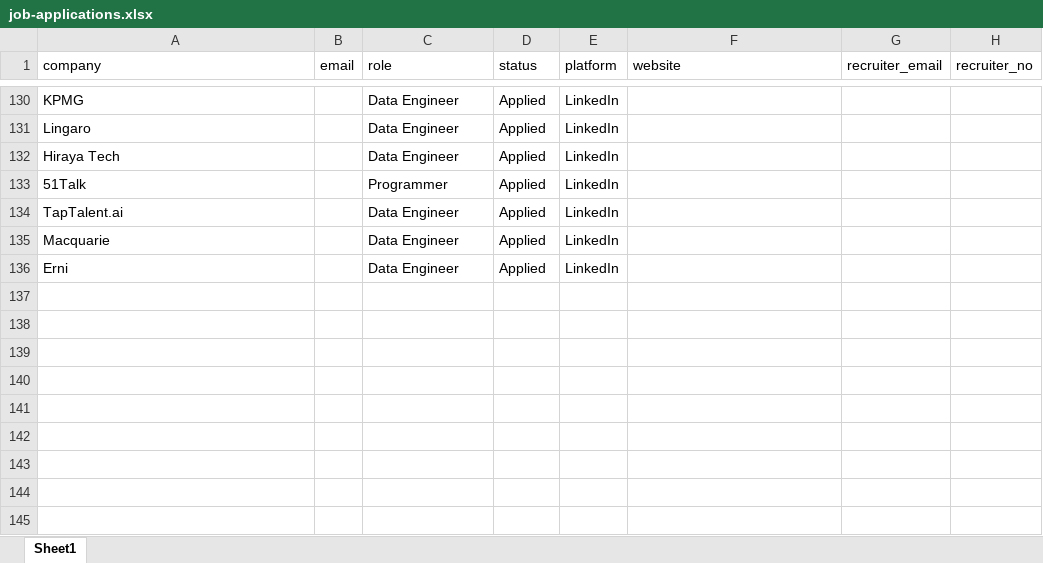
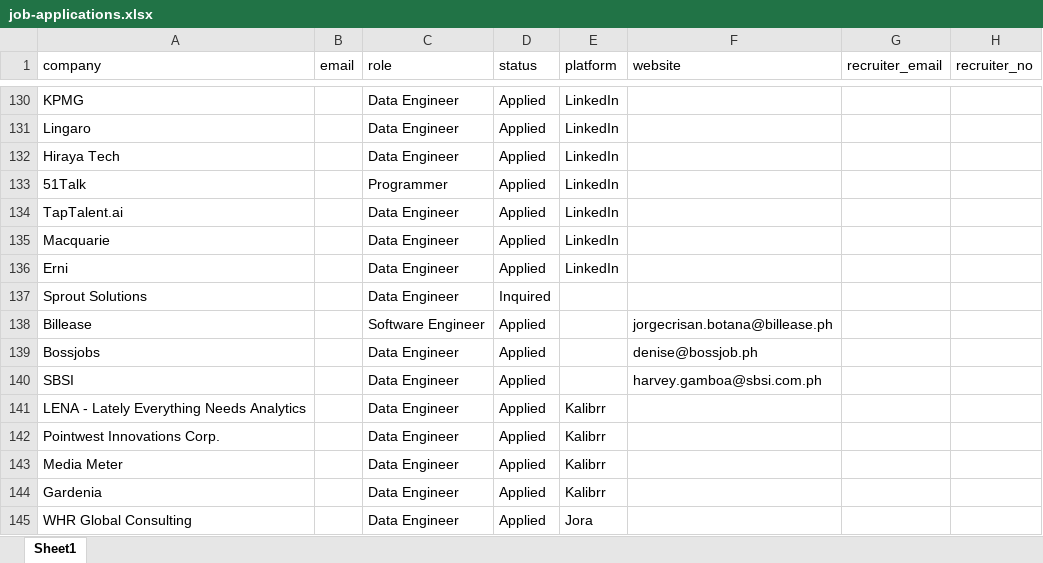
Before and after one commit to 08Aristodemus24/auto-job-app-sender, an Excel workbook: documents/job-applications.xlsx, sheet Sheet1, drawn as a sheet; only a part is shown, gaps mark what is left out; values as stored, in another font and other column widths than the file's, no borders; the diff names each change by its address in the sheet, - before the commit and + after, or states it on an @@ line.

```diff
--- a/documents/job-applications.xlsx (sheet Sheet1)
+++ b/documents/job-applications.xlsx (sheet Sheet1)
+row 137: Sprout Solutions |  | Data Engineer | Inquired
+row 138: Billease |  | Software Engineer | Applied |  | jorgecrisan.botana@billease.ph
+row 139: Bossjobs |  | Data Engineer | Applied |  | denise@bossjob.ph
+row 140: SBSI |  | Data Engineer | Applied |  | harvey.gamboa@sbsi.com.ph
+row 141: LENA - Lately Everything Needs Analytics |  | Data Engineer | Applied | Kalibrr
+row 142: Pointwest Innovations Corp. |  | Data Engineer | Applied | Kalibrr
+row 143: Media Meter |  | Data Engineer | Applied | Kalibrr
+row 144: Gardenia |  | Data Engineer | Applied | Kalibrr
+row 145: WHR Global Consulting |  | Data Engineer | Applied | Jora
```
Also changed, not shown: 3 other files.
